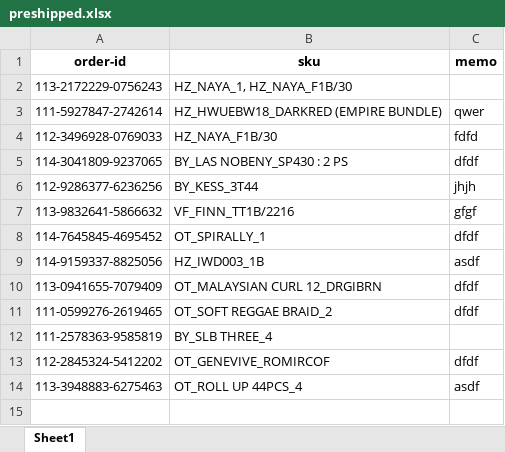
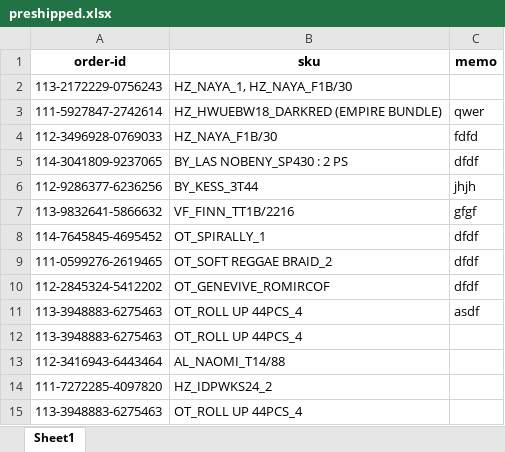
Before and after one commit to Lakain/Inventory_Order_update, an Excel workbook: appdata/preshipped.xlsx, sheet Sheet1, drawn as a sheet; values as stored, in another font and other column widths than the file's, no borders; removed rows and columns are numbered as before the commit, all else as after; the diff names each change by its address in the sheet, - before the commit and + after, or states it on an @@ line.

```diff
--- a/appdata/preshipped.xlsx (sheet Sheet1)
+++ b/appdata/preshipped.xlsx (sheet Sheet1)
-row 9: 114-9159337-8825056 | HZ_IWD003_1B | asdf
-row 10: 113-0941655-7079409 | OT_MALAYSIAN CURL 12_DRGIBRN | dfdf
-row 12: 111-2578363-9585819 | BY_SLB THREE_4
+row 12: 113-3948883-6275463 | OT_ROLL UP 44PCS_4
+row 13: 112-3416943-6443464 | AL_NAOMI_T14/88
+row 14: 111-7272285-4097820 | HZ_IDPWKS24_2
+row 15: 113-3948883-6275463 | OT_ROLL UP 44PCS_4
```
Also changed, not shown: appdata/orderForm.xlsx, appdata/order_history.xlsx, 8 other files.
